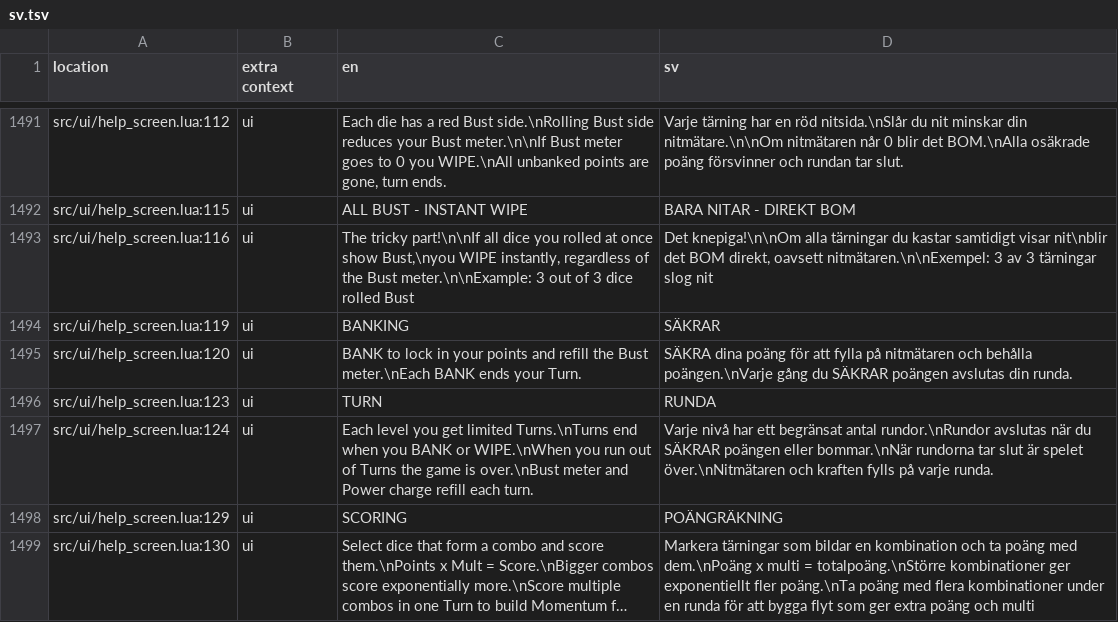
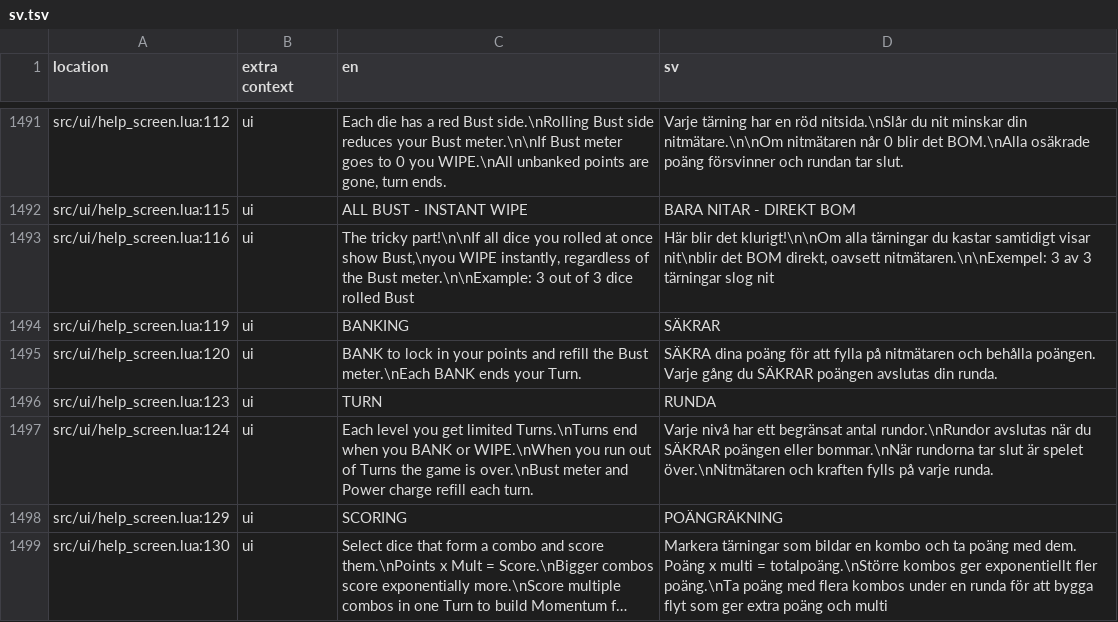
Before and after one commit to 1bardesign/dhne-translation, a TSV file: sv.tsv, drawn as a sheet; only a part is shown, gaps mark what is left out; long unchanged cells end in …; the diff covers the shown part only; the diff names each change by its address in the sheet, - before the commit and + after, or states it on an @@ line.

```diff
--- a/sv.tsv
+++ b/sv.tsv
-D1493 (sv): Det knepiga!\n\nOm alla tärningar…
+D1493 (sv): Här blir det klurigt!\n\nOm alla tärningar…
-D1495 (sv): …och behålla poängen.\nVarje gång du…
+D1495 (sv): …och behålla poängen. Varje gång du…
-D1499 (sv): …bildar en kombination och ta poäng med dem.\nPoäng x multi = totalpoäng.\nStörre kombinationer ger exponentiellt fler poäng.\nTa poäng med flera kombinationer under en…
+D1499 (sv): …bildar en kombo och ta poäng med dem. Poäng x multi = totalpoäng.\nStörre kombos ger exponentiellt fler poäng.\nTa poäng med flera kombos under en…
```
Also changed, not shown: 138 edited cells elsewhere in this file.
